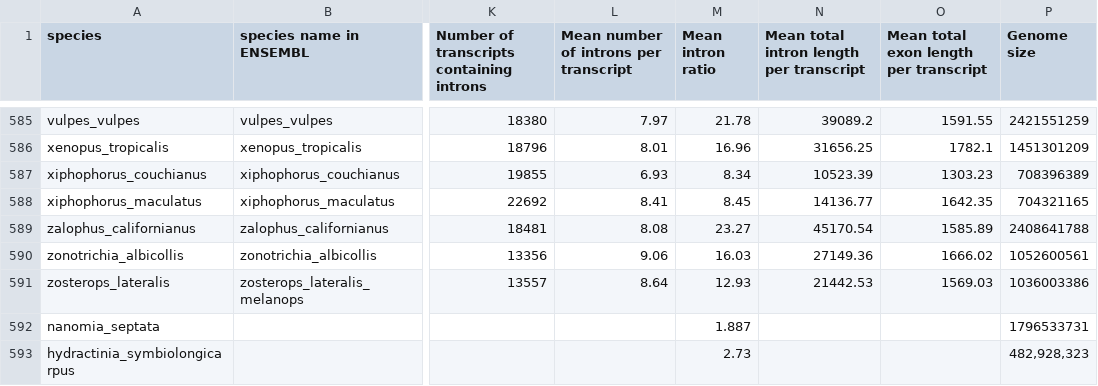
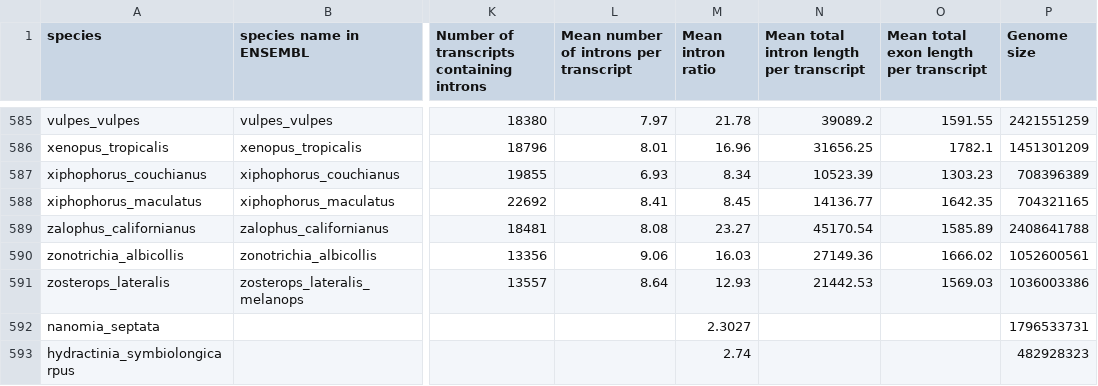
Before and after one commit to dunnlab/nanomia_genome, a CSV file: analyses_annotation/supp_tables_glick2024_modified.csv, drawn as a sheet; only a part is shown, gaps mark what is left out; the diff names each change by its address in the sheet, - before the commit and + after, or states it on an @@ line.

Commit message:
updated intron ratios

```diff
--- a/analyses_annotation/supp_tables_glick2024_modified.csv
+++ b/analyses_annotation/supp_tables_glick2024_modified.csv
-M592 (Mean intron ratio): 1.887
+M592 (Mean intron ratio): 2.3027
-M593 (Mean intron ratio): 2.73
+M593 (Mean intron ratio): 2.74
-P593 (Genome size): 482,928,323
+P593 (Genome size): 482928323
```
Also changed, not shown: 1 other file.
